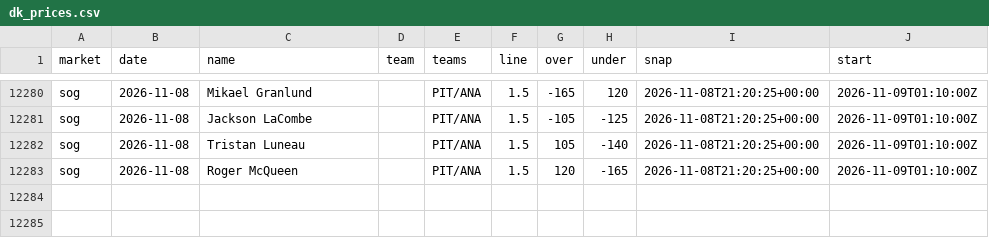
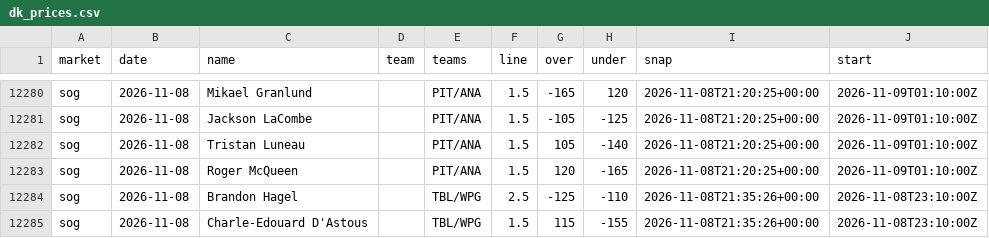
Before and after one commit to quinnrob11-sketch/qrob-nhl-goalie-model, a CSV file: model/data/dk_prices.csv, drawn as a sheet; only a part is shown, gaps mark what is left out; the diff names each change by its address in the sheet, - before the commit and + after, or states it on an @@ line.

```diff
--- a/model/data/dk_prices.csv
+++ b/model/data/dk_prices.csv
+row 12284: sog | 2026-11-08 | Brandon Hagel |  | TBL/WPG | 2.5 | -125 | -110 | 2026-11-08T21:35:26+00:00 | 2026-11-08T23:10:00Z
+row 12285: sog | 2026-11-08 | Charle-Edouard D'Astous |  | TBL/WPG | 1.5 | 115 | -155 | 2026-11-08T21:35:26+00:00 | 2026-11-08T23:10:00Z
```
Also changed, not shown: model/data/book_prices.csv, model/data/legs.csv, 10 other files.
